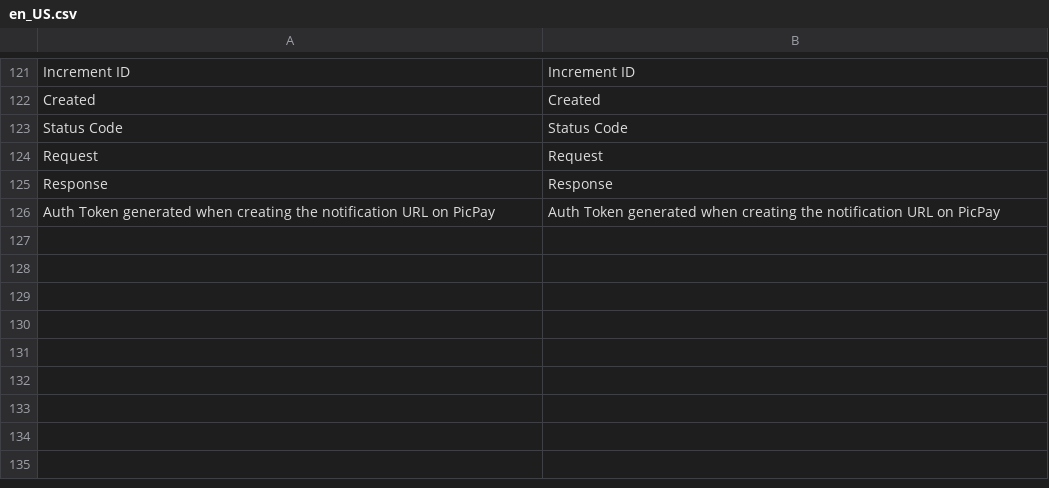
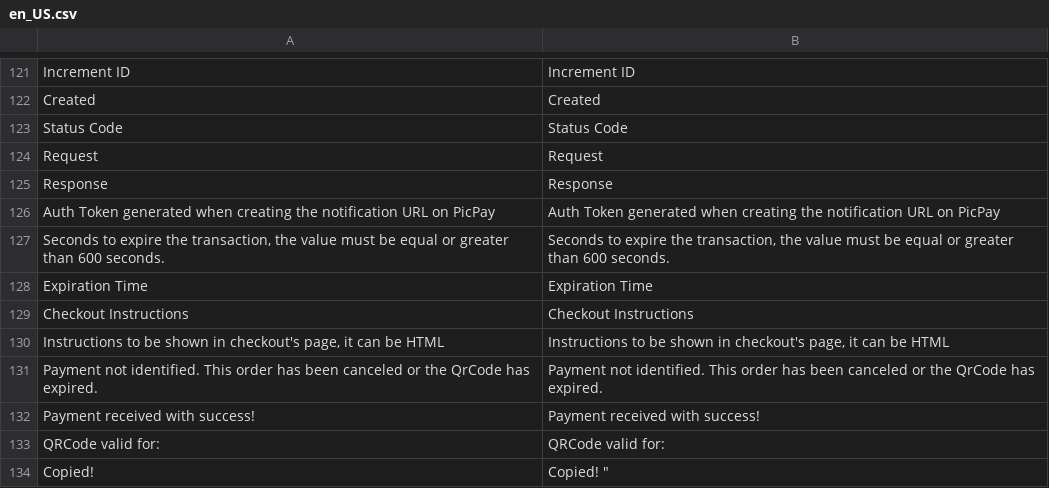
Before and after one commit to bizcommerce/picpay-magento2-ecommerce, a CSV file: i18n/en_US.csv, drawn as a sheet; only a part is shown, gaps mark what is left out.

Commit message:
feat: add pix as new payment method

```diff
--- a/i18n/en_US.csv
+++ b/i18n/en_US.csv
@@ -126 +126,10 @@ Response,Response
 "Auth Token generated when creating the notification URL on PicPay","Auth Token generated when creating the notification URL on PicPay"
+"Seconds to expire the transaction, the value must be equal or greater than 600 seconds.","Seconds to expire the transaction, the value must be equal or greater than 600 seconds."
+"Expiration Time","Expiration Time"
+"Checkout Instructions","Checkout Instructions"
+"Instructions to be shown in checkout's page, it can be HTML","Instructions to be shown in checkout's page, it can be HTML"
+"Payment not identified. This order has been canceled or the QrCode has expired.","Payment not identified. This order has been canceled or the QrCode has expired."
+"Payment received with success!","Payment received with success!"
+"QRCode valid for: ","QRCode valid for: "
+"Copied!","Copied! ""
+
```
Also changed, not shown: i18n/pt_BR.csv, 29 other files.
